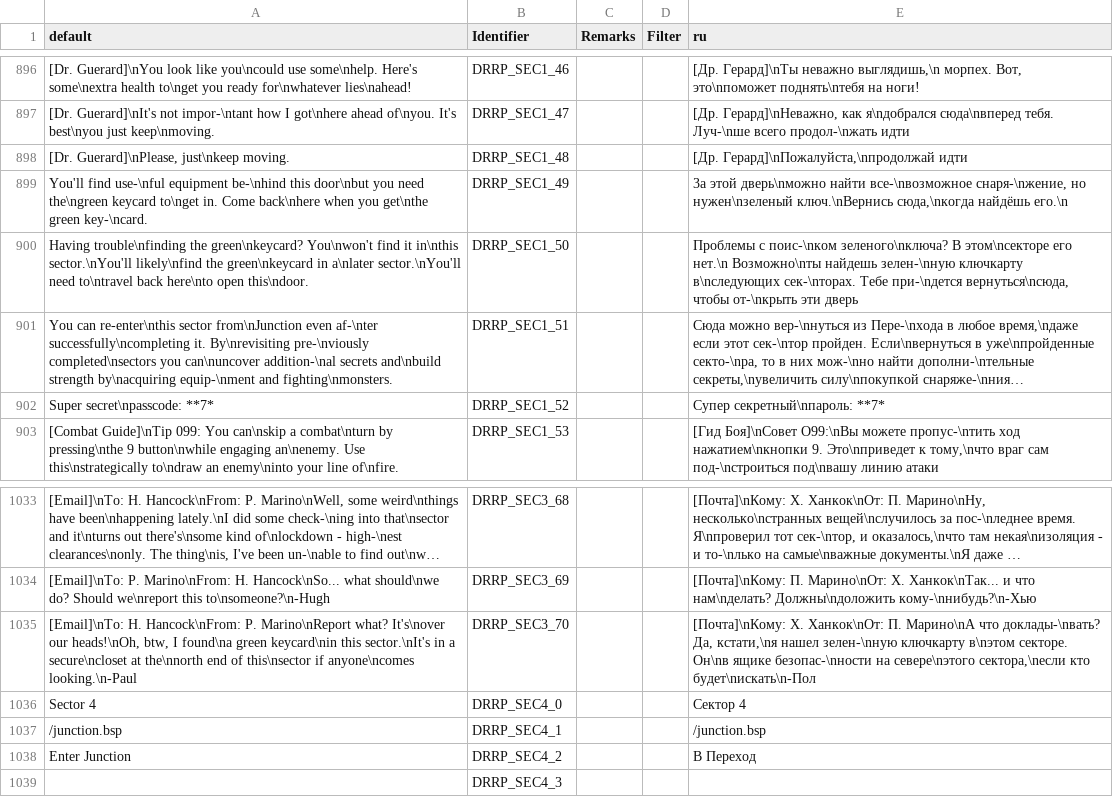
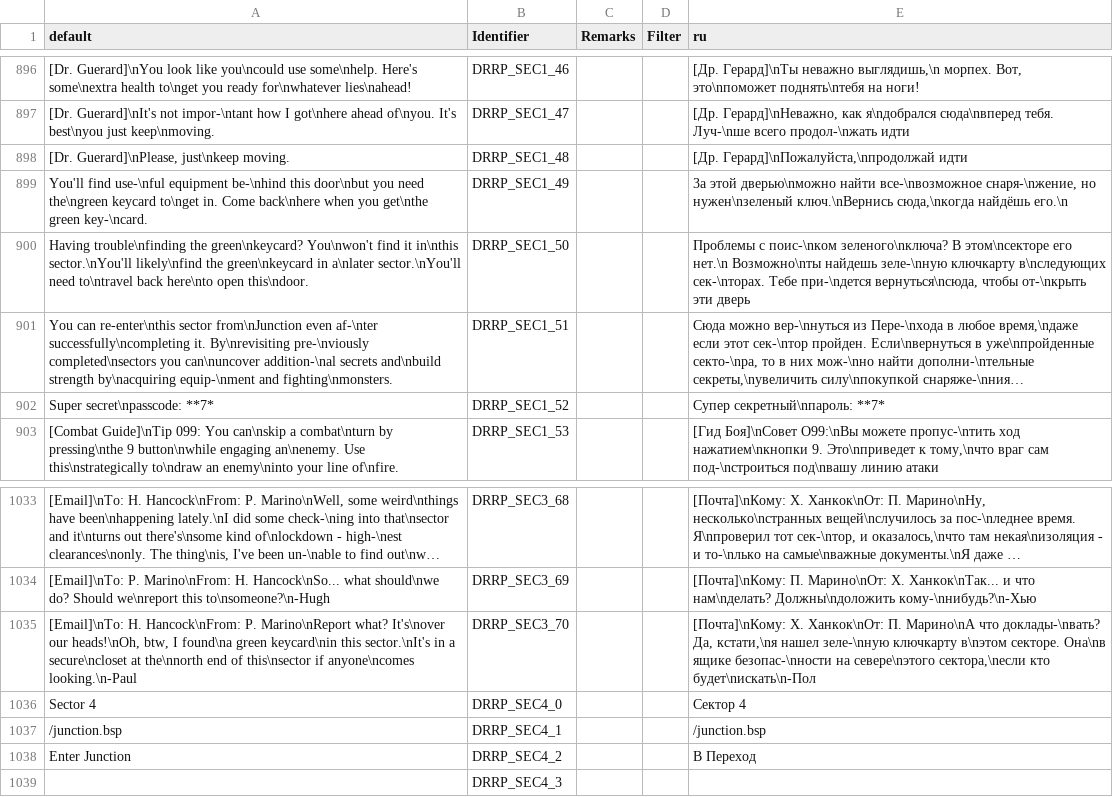
Before and after one commit to DRRP-Team/DRRP, a CSV file: LANGUAGE.CSV, drawn as a sheet; only a part is shown, gaps mark what is left out; long unchanged cells end in …; the diff names each change by its address in the sheet, - before the commit and + after, or states it on an @@ line.

Commit message:
[LANGUAGE] Исправлены некоторые опечатки

```diff
--- a/LANGUAGE.CSV
+++ b/LANGUAGE.CSV
-E899 (ru): 3а этой дверь\nможно найти все-\nвозможное…
+E899 (ru): 3а этой дверью\nможно найти все-\nвозможное…
-E900 (ru): …Возможно\nты найдешь зелен-\nную ключкарту в\nследующих…
+E900 (ru): …Возможно\nты найдешь зеле-\nную ключкарту в\nследующих…
-E1035 (ru): …кстати,\nя нашел зелен-\nную ключкарту в\nэтом секторе. Он\nв ящике безопас-\nности…
+E1035 (ru): …кстати,\nя нашел зеле-\nную ключкарту в\nэтом секторе. Она\nв ящике безопас-\nности…
```
